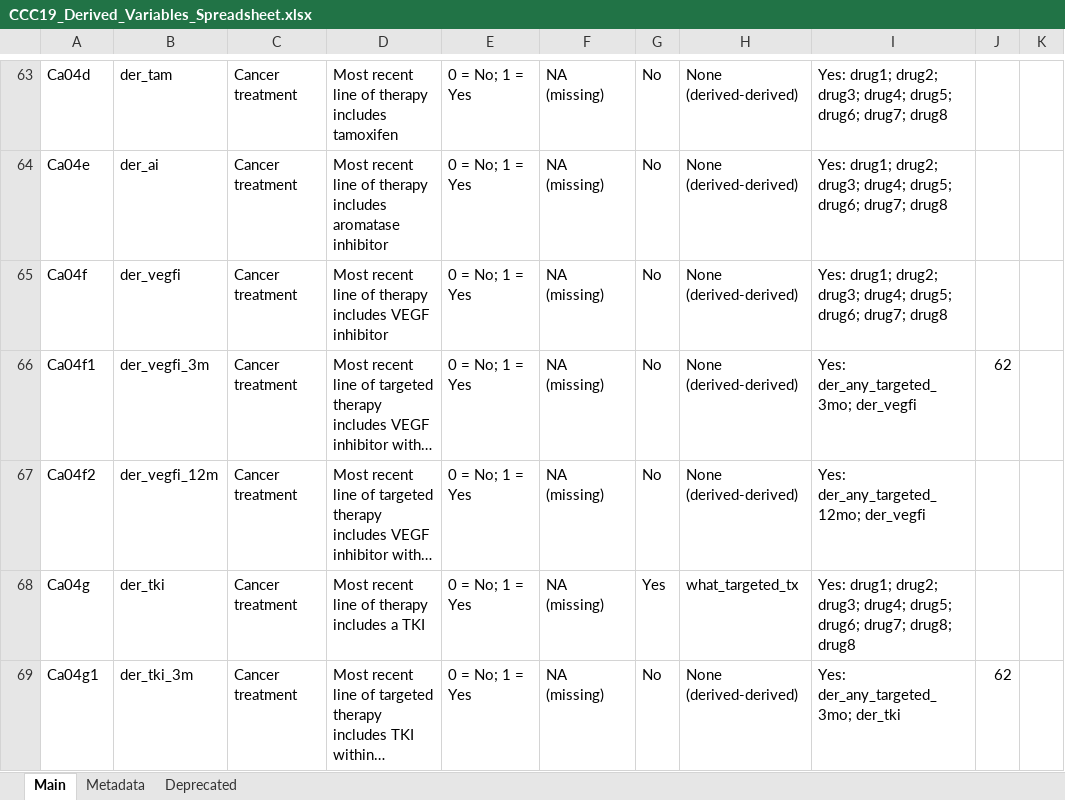
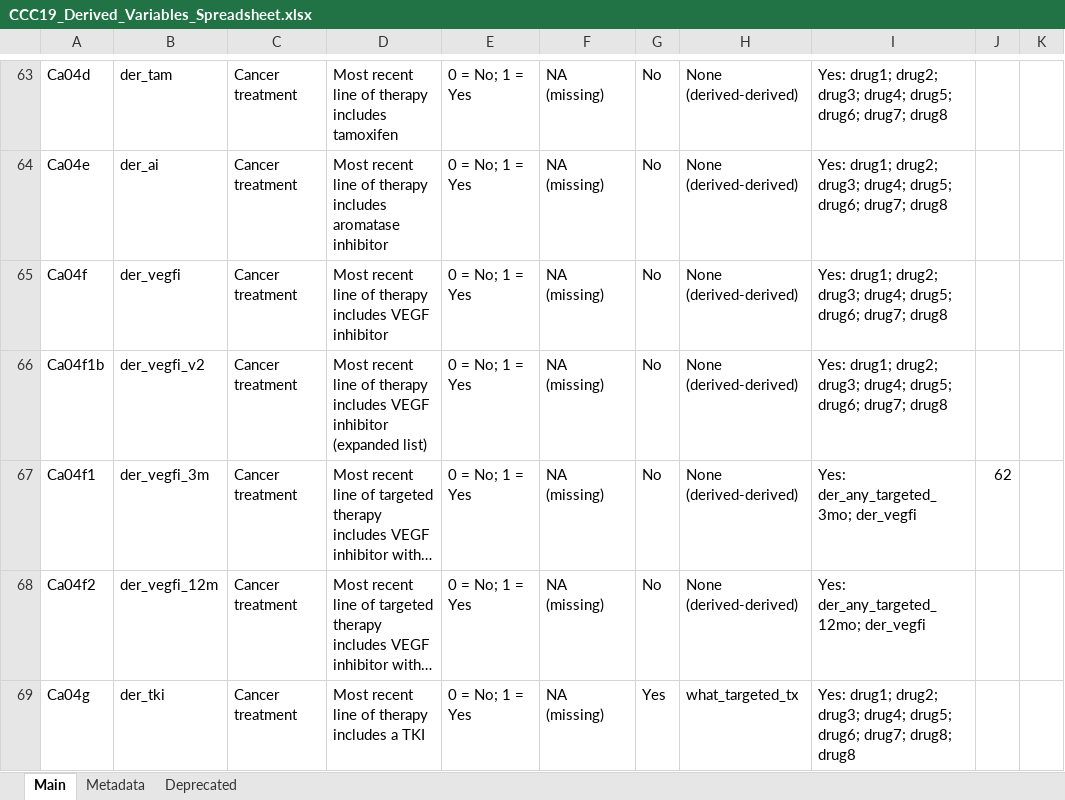
Before and after one commit to covidncancer/CCC19_dictionary, an Excel workbook: CCC19_Derived_Variables_Spreadsheet.xlsx, sheet Main, drawn as a sheet; only a part is shown, gaps mark what is left out; the shorter side is filled out with more unchanged rows; long unchanged cells end in …; values as stored, in another font and other column widths than the file's, no borders; table styles not drawn; the diff names each change by its address in the sheet, - before the commit and + after, or states it on an @@ line.

Commit message:
Updated vegfi variable with more drugs

```diff
--- a/CCC19_Derived_Variables_Spreadsheet.xlsx (sheet Main)
+++ b/CCC19_Derived_Variables_Spreadsheet.xlsx (sheet Main)
+row 66: Ca04f1b | der_vegfi_v2 | Cancer treatment | Most recent line of therapy includes VEGF inhibitor (expanded list) | 0 = No; 1 = Yes | NA (missing) | No | None (derived-derived) | Yes: drug1; drug2; drug3; drug4; drug5; drug6; drug7; drug8
```
Also changed, not shown: 1 other file.
